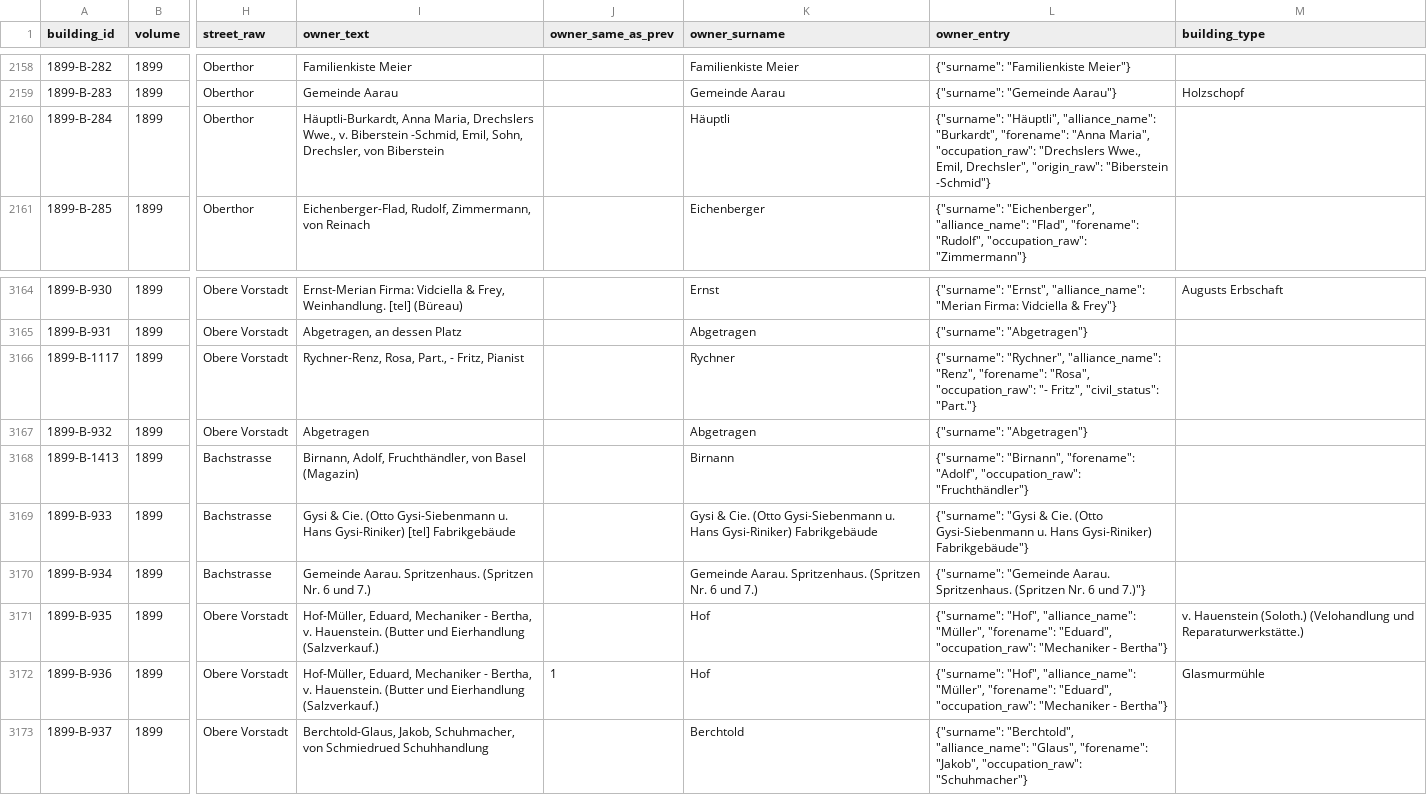
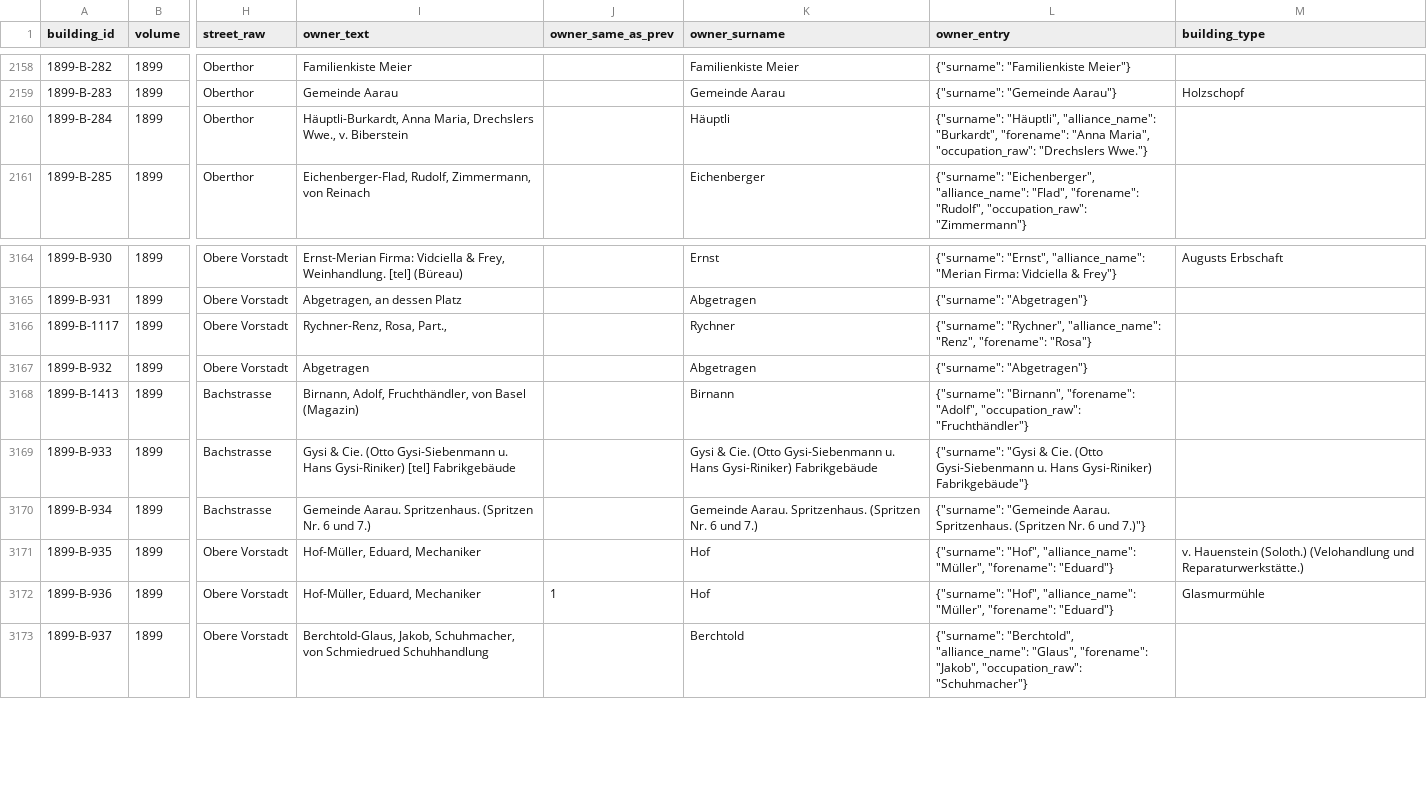
Before and after one commit to thodel/adressbuecher-aarau, a CSV file: data/csv/05_buildings_antiqua.csv, drawn as a sheet; only a part is shown, gaps mark what is left out; the diff names each change by its address in the sheet, - before the commit and + after, or states it on an @@ line.

```diff
--- a/data/csv/05_buildings_antiqua.csv
+++ b/data/csv/05_buildings_antiqua.csv
-I2160 (owner_text): …v. Biberstein -Schmid, Emil, Sohn, Drechsler, von Biberstein
+I2160 (owner_text): …v. Biberstein
-L2160 (owner_entry): …"occupation_raw": "Drechslers Wwe., Emil, Drechsler", "origin_raw": "Biberstein -Schmid"}
+L2160 (owner_entry): …"occupation_raw": "Drechslers Wwe."}
-I3166 (owner_text): Rychner-Renz, Rosa, Part., - Fritz, Pianist
+I3166 (owner_text): Rychner-Renz, Rosa, Part.,
-L3166 (owner_entry): …"Renz", "forename": "Rosa", "occupation_raw": "- Fritz", "civil_status": "Part."}
+L3166 (owner_entry): …"Renz", "forename": "Rosa"}
-I3171:I3172 (owner_text): …Eduard, Mechaniker - Bertha, v. Hauenstein. (Butter und Eierhandlung (Salzverkauf.)
+I3171:I3172 (owner_text): …Eduard, Mechaniker
-L3171:L3172 (owner_entry): …"Müller", "forename": "Eduard", "occupation_raw": "Mechaniker - Bertha"}
+L3171:L3172 (owner_entry): …"Müller", "forename": "Eduard"}
```
Also changed, not shown: data/csv/04_entries_antiqua.csv, data/csv/05_residents_antiqua.csv, 16 other files.
